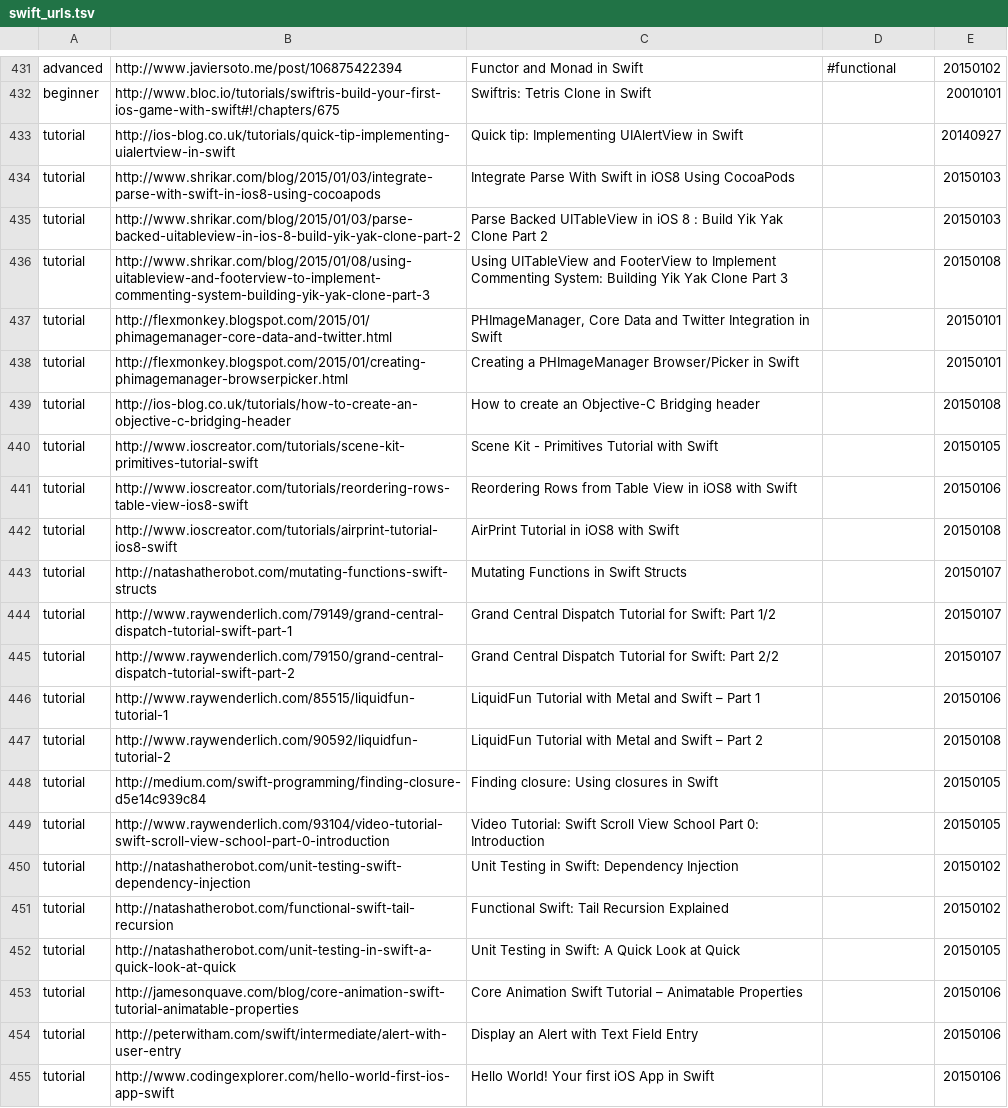
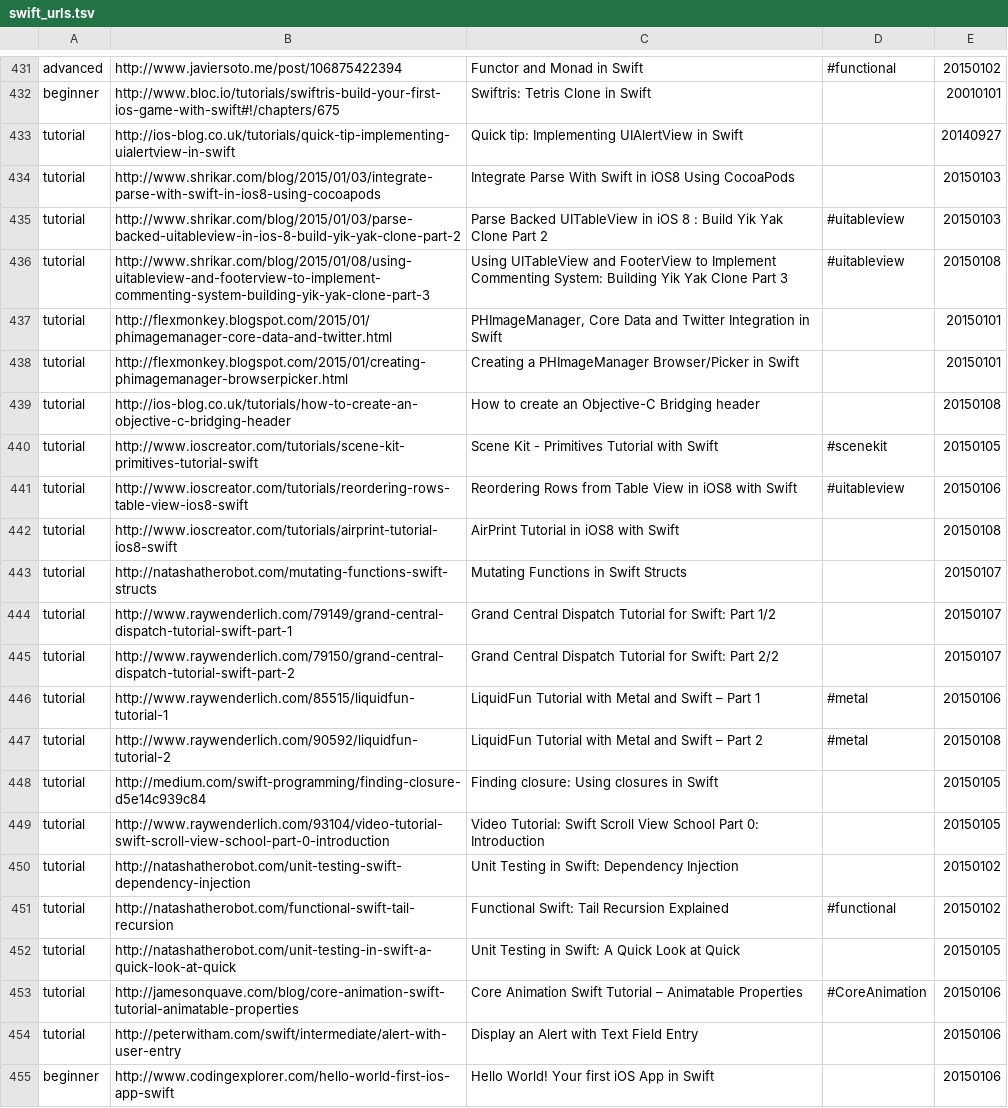
Before and after one commit to melling/SwiftResources, a TSV file: swift_urls.tsv, drawn as a sheet; only a part is shown, gaps mark what is left out.

Commit message:
Updated meta data

```diff
--- a/swift_urls.tsv
+++ b/swift_urls.tsv
@@ -434,4 +434,4 @@ tutorial	http://ios-blog.co.uk/tutorials/quick-tip-implementing-uialertview-in-s
 tutorial	http://www.shrikar.com/blog/2015/01/03/integrate-parse-with-swift-in-ios8-using-cocoapods	Integrate Parse With Swift in iOS8 Using CocoaPods		20150103
-tutorial	http://www.shrikar.com/blog/2015/01/03/parse-backed-uitableview-in-ios-8-build-yik-yak-clone-part-2	Parse Backed UITableView in iOS 8 : Build Yik Yak Clone Part 2		20150103
-tutorial	http://www.shrikar.com/blog/2015/01/08/using-uitableview-and-footerview-to-implement-commenting-system-building-yik-yak-clone-part-3	Using UITableView and FooterView to Implement Commenting System: Building Yik Yak Clone Part 3		20150108
+tutorial	http://www.shrikar.com/blog/2015/01/03/parse-backed-uitableview-in-ios-8-build-yik-yak-clone-part-2	Parse Backed UITableView in iOS 8 : Build Yik Yak Clone Part 2	#uitableview	20150103
+tutorial	http://www.shrikar.com/blog/2015/01/08/using-uitableview-and-footerview-to-implement-commenting-system-building-yik-yak-clone-part-3	Using UITableView and FooterView to Implement Commenting System: Building Yik Yak Clone Part 3	#uitableview	20150108
 tutorial	http://flexmonkey.blogspot.com/2015/01/phimagemanager-core-data-and-twitter.html	PHImageManager, Core Data and Twitter Integration in Swift		20150101
@@ -439,4 +439,4 @@ tutorial	http://flexmonkey.blogspot.com/2015/01/creating-phimagemanager-browserp
 tutorial	http://ios-blog.co.uk/tutorials/how-to-create-an-objective-c-bridging-header	How to create an Objective-C Bridging header		20150108
-tutorial	http://www.ioscreator.com/tutorials/scene-kit-primitives-tutorial-swift	Scene Kit - Primitives Tutorial with Swift		20150105
-tutorial	http://www.ioscreator.com/tutorials/reordering-rows-table-view-ios8-swift	Reordering Rows from Table View in iOS8 with Swift		20150106
+tutorial	http://www.ioscreator.com/tutorials/scene-kit-primitives-tutorial-swift	Scene Kit - Primitives Tutorial with Swift	#scenekit	20150105
+tutorial	http://www.ioscreator.com/tutorials/reordering-rows-table-view-ios8-swift	Reordering Rows from Table View in iOS8 with Swift	#uitableview	20150106
 tutorial	http://www.ioscreator.com/tutorials/airprint-tutorial-ios8-swift	AirPrint Tutorial in iOS8 with Swift		20150108
@@ -445,4 +445,4 @@ tutorial	http://www.raywenderlich.com/79149/grand-central-dispatch-tutorial-swif
 tutorial	http://www.raywenderlich.com/79150/grand-central-dispatch-tutorial-swift-part-2	Grand Central Dispatch Tutorial for Swift: Part 2/2		20150107
-tutorial	http://www.raywenderlich.com/85515/liquidfun-tutorial-1	LiquidFun Tutorial with Metal and Swift – Part 1		20150106
-tutorial	http://www.raywenderlich.com/90592/liquidfun-tutorial-2	LiquidFun Tutorial with Metal and Swift – Part 2		20150108
+tutorial	http://www.raywenderlich.com/85515/liquidfun-tutorial-1	LiquidFun Tutorial with Metal and Swift – Part 1	#metal	20150106
+tutorial	http://www.raywenderlich.com/90592/liquidfun-tutorial-2	LiquidFun Tutorial with Metal and Swift – Part 2	#metal	20150108
 tutorial	http://medium.com/swift-programming/finding-closure-d5e14c939c84	Finding closure: Using closures in Swift		20150105
@@ -450,6 +450,6 @@ tutorial	http://www.raywenderlich.com/93104/video-tutorial-swift-scroll-view-sch
 tutorial	http://natashatherobot.com/unit-testing-swift-dependency-injection	Unit Testing in Swift: Dependency Injection		20150102
-tutorial	http://natashatherobot.com/functional-swift-tail-recursion	Functional Swift: Tail Recursion Explained		20150102
+tutorial	http://natashatherobot.com/functional-swift-tail-recursion	Functional Swift: Tail Recursion Explained	#functional	20150102
 tutorial	http://natashatherobot.com/unit-testing-in-swift-a-quick-look-at-quick	Unit Testing in Swift: A Quick Look at Quick		20150105
-tutorial	http://jamesonquave.com/blog/core-animation-swift-tutorial-animatable-properties	Core Animation Swift Tutorial – Animatable Properties		20150106
+tutorial	http://jamesonquave.com/blog/core-animation-swift-tutorial-animatable-properties	Core Animation Swift Tutorial – Animatable Properties	#CoreAnimation	20150106
 tutorial	http://peterwitham.com/swift/intermediate/alert-with-user-entry	Display an Alert with Text Field Entry		20150106
-tutorial	http://www.codingexplorer.com/hello-world-first-ios-app-swift	Hello World! Your first iOS App in Swift		20150106
+beginner	http://www.codingexplorer.com/hello-world-first-ios-app-swift	Hello World! Your first iOS App in Swift		20150106
```
